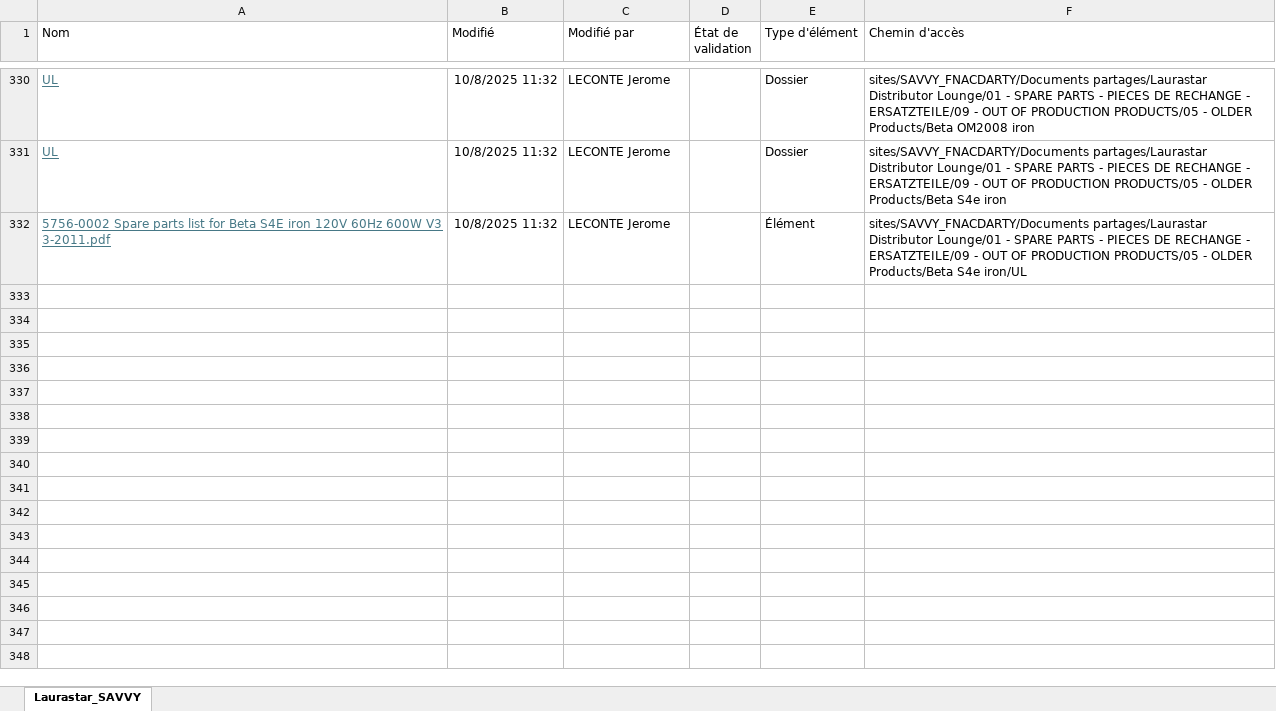
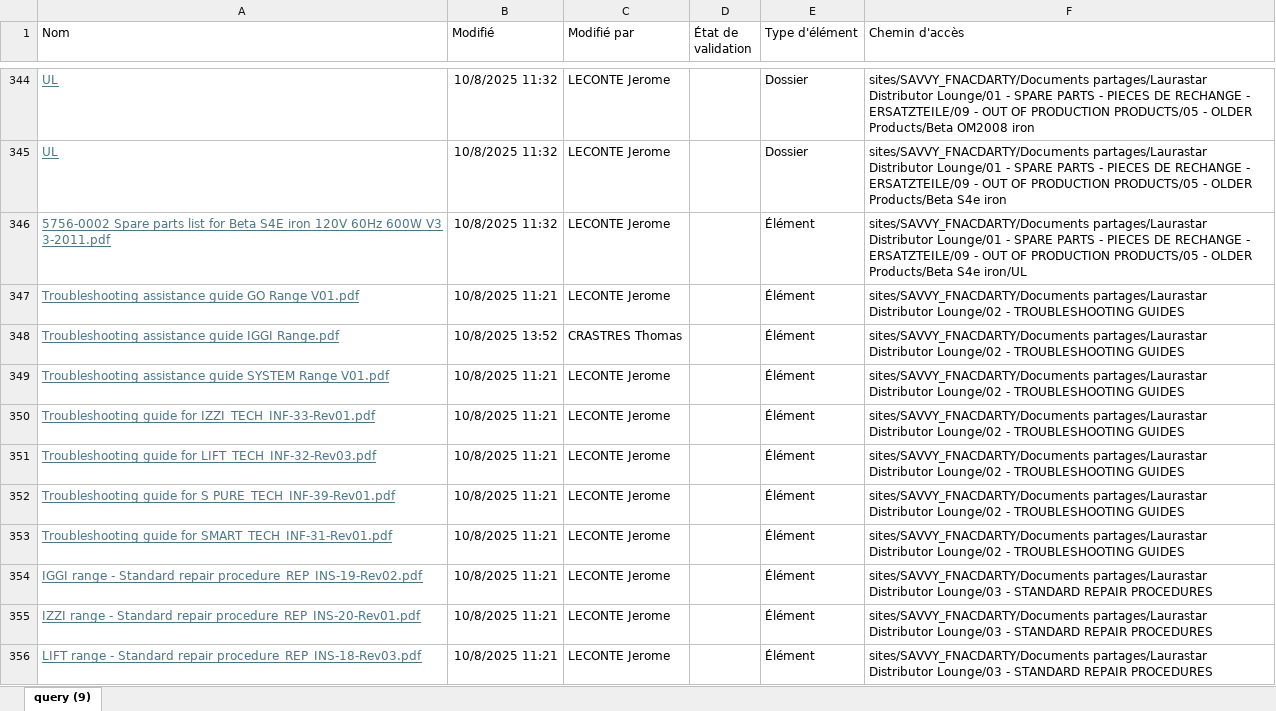
Before and after one commit to savvyfnacdarty/HUB_drive_constructeurs, an Excel workbook: Laurastar/Laurastar_SAVVY.xlsx, sheet query (9), drawn as a sheet; only a part is shown, gaps mark what is left out; values as stored, in another font and other column widths than the file's, no borders; table styles not drawn; the diff covers the shown part only; the diff names each change by its address in the sheet, - before the commit and + after, or states it on an @@ line.

Commit message:
Add files via upload

```diff
--- a/Laurastar/Laurastar_SAVVY.xlsx (sheet query (9))
+++ b/Laurastar/Laurastar_SAVVY.xlsx (sheet query (9))
-sheet tab: Laurastar_SAVVY
+sheet tab: query (9)
+row 347: Troubleshooting assistance guide GO Range V01.pdf | 10/8/2025 11:21 | LECONTE Jerome |  | Élément | sites/SAVVY_FNACDARTY/Documents partages/Laurastar Distributor Lounge/02 - TROUBLESHOOTING GUIDES
+row 348: Troubleshooting assistance guide IGGI Range.pdf | 10/8/2025 13:52 | CRASTRES Thomas |  | Élément | sites/SAVVY_FNACDARTY/Documents partages/Laurastar Distributor Lounge/02 - TROUBLESHOOTING GUIDES
+row 349: Troubleshooting assistance guide SYSTEM Range V01.pdf | 10/8/2025 11:21 | LECONTE Jerome |  | Élément | sites/SAVVY_FNACDARTY/Documents partages/Laurastar Distributor Lounge/02 - TROUBLESHOOTING GUIDES
+row 350: Troubleshooting guide for IZZI_TECH_INF-33-Rev01.pdf | 10/8/2025 11:21 | LECONTE Jerome |  | Élément | sites/SAVVY_FNACDARTY/Documents partages/Laurastar Distributor Lounge/02 - TROUBLESHOOTING GUIDES
+row 351: Troubleshooting guide for LIFT_TECH_INF-32-Rev03.pdf | 10/8/2025 11:21 | LECONTE Jerome |  | Élément | sites/SAVVY_FNACDARTY/Documents partages/Laurastar Distributor Lounge/02 - TROUBLESHOOTING GUIDES
+row 352: Troubleshooting guide for S PURE_TECH_INF-39-Rev01.pdf | 10/8/2025 11:21 | LECONTE Jerome |  | Élément | sites/SAVVY_FNACDARTY/Documents partages/Laurastar Distributor Lounge/02 - TROUBLESHOOTING GUIDES
+row 353: Troubleshooting guide for SMART_TECH_INF-31-Rev01.pdf | 10/8/2025 11:21 | LECONTE Jerome |  | Élément | sites/SAVVY_FNACDARTY/Documents partages/Laurastar Distributor Lounge/02 - TROUBLESHOOTING GUIDES
+row 354: IGGI range - Standard repair procedure_REP_INS-19-Rev02.pdf | 10/8/2025 11:21 | LECONTE Jerome |  | Élément | sites/SAVVY_FNACDARTY/Documents partages/Laurastar Distributor Lounge/03 - STANDARD REPAIR PROCEDURES
+row 355: IZZI range - Standard repair procedure_REP_INS-20-Rev01.pdf | 10/8/2025 11:21 | LECONTE Jerome |  | Élément | sites/SAVVY_FNACDARTY/Documents partages/Laurastar Distributor Lounge/03 - STANDARD REPAIR PROCEDURES
+row 356: LIFT range - Standard repair procedure_REP_INS-18-Rev03.pdf | 10/8/2025 11:21 | LECONTE Jerome |  | Élément | sites/SAVVY_FNACDARTY/Documents partages/Laurastar Distributor Lounge/03 - STANDARD REPAIR PROCEDURES
```
Also changed, not shown: 142 added rows elsewhere in this sheet.
